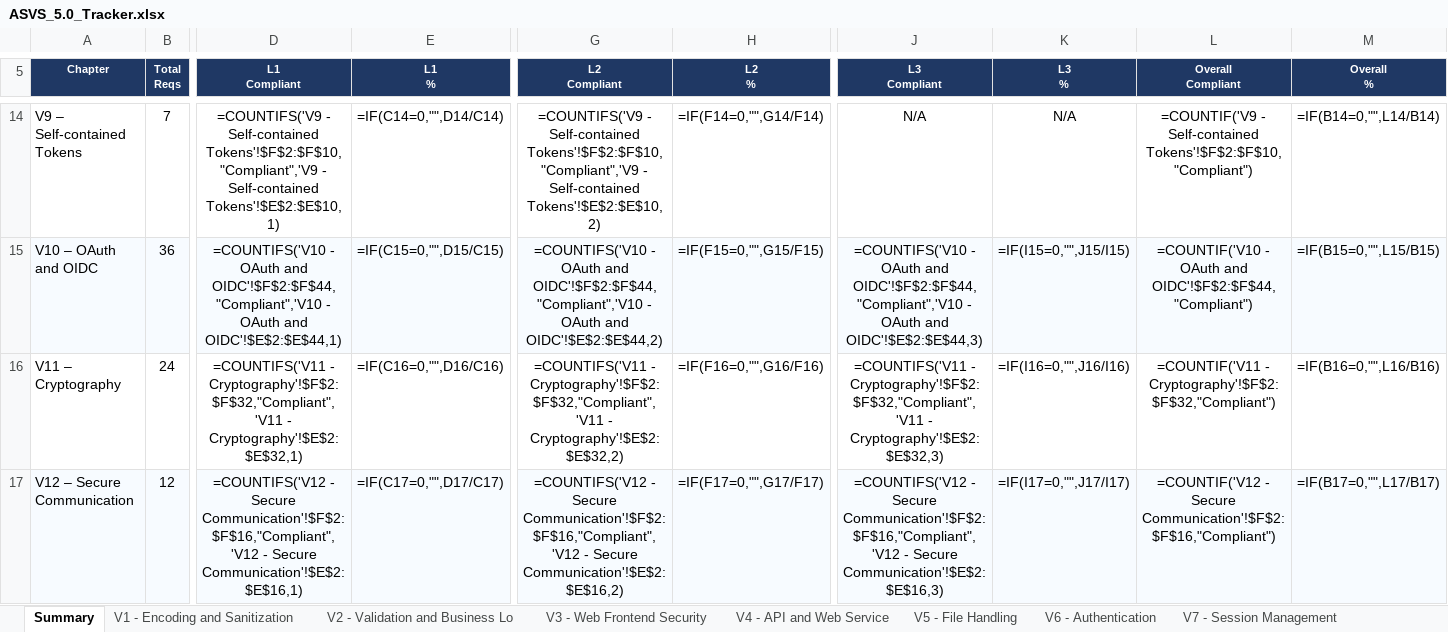
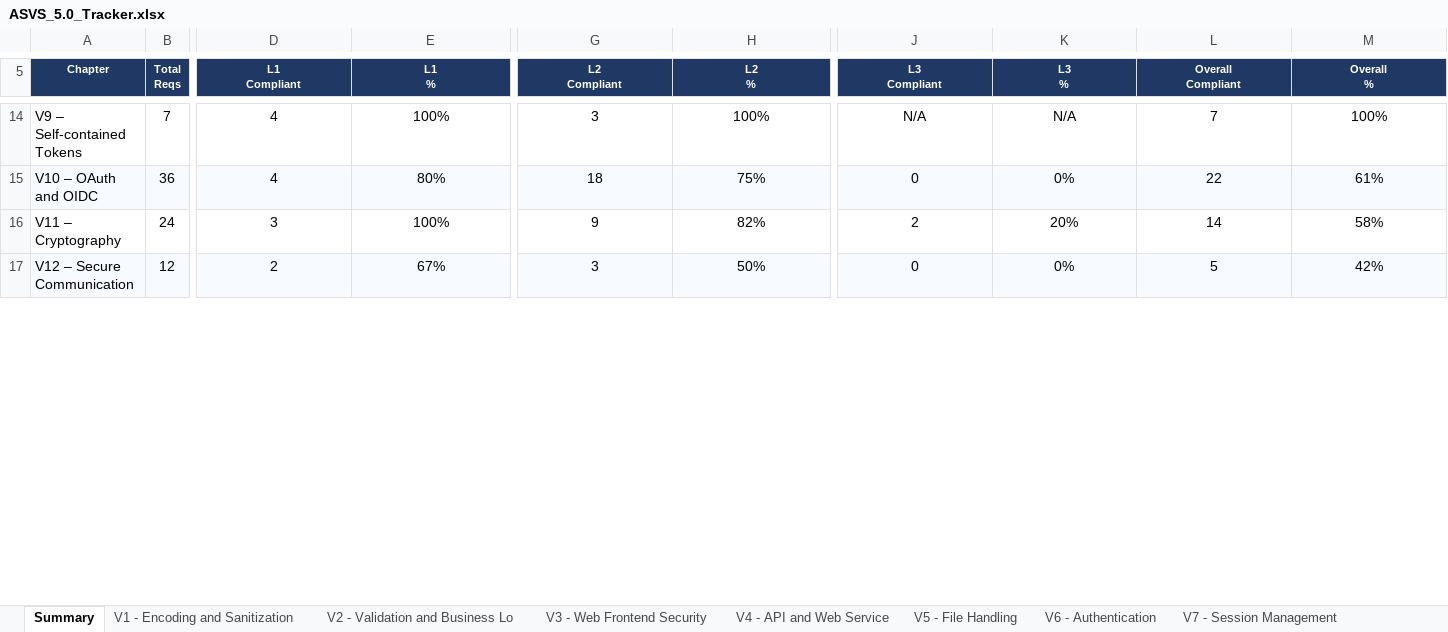
Before and after one commit to mei-desofs/desofs2026-wed_nap_2, an Excel workbook: Deliverables/ASVS_5.0_Tracker.xlsx, sheet Summary, drawn as a sheet; only a part is shown, gaps mark what is left out; values as stored, in another font and other column widths than the file's, no borders; formulas without a stored value are shown as written; charts and pictures and conditional formats not drawn; the diff covers the shown part only; the diff names each change by its address in the sheet, - before the commit and + after, or states it on an @@ line.

```diff
--- a/Deliverables/ASVS_5.0_Tracker.xlsx (sheet Summary)
+++ b/Deliverables/ASVS_5.0_Tracker.xlsx (sheet Summary)
-D14 (L1 Compliant): =COUNTIFS('V9 - Self-contained Tokens'!$F$2:$F$10,"Compliant",'V9 - Self-contained Tokens'!$E$2:$E$10,1)
+D14 (L1 Compliant): 4
-E14 (L1 %): =IF(C14=0,"",D14/C14)
+E14 (L1 %): 100%
-G14 (L2 Compliant): =COUNTIFS('V9 - Self-contained Tokens'!$F$2:$F$10,"Compliant",'V9 - Self-contained Tokens'!$E$2:$E$10,2)
+G14 (L2 Compliant): 3
-H14 (L2 %): =IF(F14=0,"",G14/F14)
+H14 (L2 %): 100%
-L14 (Overall Compliant): =COUNTIF('V9 - Self-contained Tokens'!$F$2:$F$10,"Compliant")
+L14 (Overall Compliant): 7
-M14 (Overall %): =IF(B14=0,"",L14/B14)
+M14 (Overall %): 100%
-D15 (L1 Compliant): =COUNTIFS('V10 - OAuth and OIDC'!$F$2:$F$44,"Compliant",'V10 - OAuth and OIDC'!$E$2:$E$44,1)
+D15 (L1 Compliant): 4
-E15 (L1 %): =IF(C15=0,"",D15/C15)
+E15 (L1 %): 80%
-G15 (L2 Compliant): =COUNTIFS('V10 - OAuth and OIDC'!$F$2:$F$44,"Compliant",'V10 - OAuth and OIDC'!$E$2:$E$44,2)
+G15 (L2 Compliant): 18
-H15 (L2 %): =IF(F15=0,"",G15/F15)
+H15 (L2 %): 75%
-J15 (L3 Compliant): =COUNTIFS('V10 - OAuth and OIDC'!$F$2:$F$44,"Compliant",'V10 - OAuth and OIDC'!$E$2:$E$44,3)
+J15 (L3 Compliant): 0
-K15 (L3 %): =IF(I15=0,"",J15/I15)
+K15 (L3 %): 0%
-L15 (Overall Compliant): =COUNTIF('V10 - OAuth and OIDC'!$F$2:$F$44,"Compliant")
+L15 (Overall Compliant): 22
-M15 (Overall %): =IF(B15=0,"",L15/B15)
+M15 (Overall %): 61%
-D16 (L1 Compliant): =COUNTIFS('V11 - Cryptography'!$F$2:$F$32,"Compliant",'V11 - Cryptography'!$E$2:$E$32,1)
+D16 (L1 Compliant): 3
-E16 (L1 %): =IF(C16=0,"",D16/C16)
+E16 (L1 %): 100%
-G16 (L2 Compliant): =COUNTIFS('V11 - Cryptography'!$F$2:$F$32,"Compliant",'V11 - Cryptography'!$E$2:$E$32,2)
+G16 (L2 Compliant): 9
-H16 (L2 %): =IF(F16=0,"",G16/F16)
+H16 (L2 %): 82%
-J16 (L3 Compliant): =COUNTIFS('V11 - Cryptography'!$F$2:$F$32,"Compliant",'V11 - Cryptography'!$E$2:$E$32,3)
+J16 (L3 Compliant): 2
-K16 (L3 %): =IF(I16=0,"",J16/I16)
+K16 (L3 %): 20%
-L16 (Overall Compliant): =COUNTIF('V11 - Cryptography'!$F$2:$F$32,"Compliant")
+L16 (Overall Compliant): 14
-M16 (Overall %): =IF(B16=0,"",L16/B16)
+M16 (Overall %): 58%
-D17 (L1 Compliant): =COUNTIFS('V12 - Secure Communication'!$F$2:$F$16,"Compliant",'V12 - Secure Communication'!$E$2:$E$16,1)
+D17 (L1 Compliant): 2
-E17 (L1 %): =IF(C17=0,"",D17/C17)
+E17 (L1 %): 67%
-G17 (L2 Compliant): =COUNTIFS('V12 - Secure Communication'!$F$2:$F$16,"Compliant",'V12 - Secure Communication'!$E$2:$E$16,2)
+G17 (L2 Compliant): 3
-H17 (L2 %): =IF(F17=0,"",G17/F17)
+H17 (L2 %): 50%
-J17 (L3 Compliant): =COUNTIFS('V12 - Secure Communication'!$F$2:$F$16,"Compliant",'V12 - Secure Communication'!$E$2:$E$16,3)
+J17 (L3 Compliant): 0
-K17 (L3 %): =IF(I17=0,"",J17/I17)
+K17 (L3 %): 0%
-L17 (Overall Compliant): =COUNTIF('V12 - Secure Communication'!$F$2:$F$16,"Compliant")
+L17 (Overall Compliant): 5
-M17 (Overall %): =IF(B17=0,"",L17/B17)
+M17 (Overall %): 42%
```
Also changed, not shown: 112 edited cells elsewhere in this sheet, sheet V3 - Web Frontend Security, charts or pictures, 2 other files.
